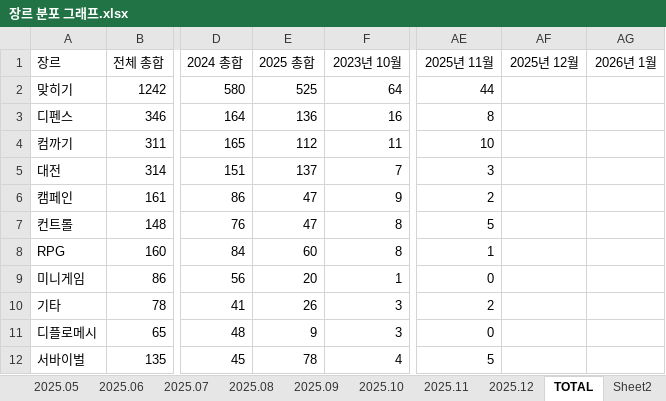
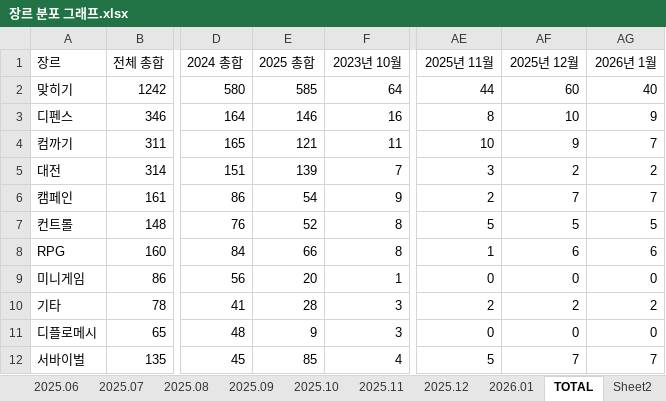
Before and after one commit to AINukeHere/EDAC_Analytics, an Excel workbook: 장르 분포 그래프.xlsx, sheet TOTAL, drawn as a sheet; only a part is shown, gaps mark what is left out; values as stored, in another font and other column widths than the file's, no borders; charts and pictures not drawn; the diff covers the shown part only; the diff names each change by its address in the sheet, - before the commit and + after, or states it on an @@ line.

```diff
--- a/장르 분포 그래프.xlsx (sheet TOTAL)
+++ b/장르 분포 그래프.xlsx (sheet TOTAL)
+sheet tab: 2026.01
-E2 (2025 총합): 525
+E2 (2025 총합): 585
-AF2 (2025년 12월): (empty)
+AF2 (2025년 12월): 60
-AG2 (2026년 1월): (empty)
+AG2 (2026년 1월): 40
-E3 (2025 총합): 136
+E3 (2025 총합): 146
-AF3 (2025년 12월): (empty)
+AF3 (2025년 12월): 10
-AG3 (2026년 1월): (empty)
+AG3 (2026년 1월): 9
-E4 (2025 총합): 112
+E4 (2025 총합): 121
-AF4 (2025년 12월): (empty)
+AF4 (2025년 12월): 9
-AG4 (2026년 1월): (empty)
+AG4 (2026년 1월): 7
-E5 (2025 총합): 137
+E5 (2025 총합): 139
-AF5 (2025년 12월): (empty)
+AF5 (2025년 12월): 2
-AG5 (2026년 1월): (empty)
+AG5 (2026년 1월): 2
-E6 (2025 총합): 47
+E6 (2025 총합): 54
-AF6 (2025년 12월): (empty)
+AF6 (2025년 12월): 7
-AG6 (2026년 1월): (empty)
+AG6 (2026년 1월): 7
-E7 (2025 총합): 47
+E7 (2025 총합): 52
-AF7 (2025년 12월): (empty)
+AF7 (2025년 12월): 5
-AG7 (2026년 1월): (empty)
+AG7 (2026년 1월): 5
-E8 (2025 총합): 60
+E8 (2025 총합): 66
-AF8 (2025년 12월): (empty)
+AF8 (2025년 12월): 6
-AG8 (2026년 1월): (empty)
+AG8 (2026년 1월): 6
-AF9 (2025년 12월): (empty)
+AF9 (2025년 12월): 0
-AG9 (2026년 1월): (empty)
+AG9 (2026년 1월): 0
-E10 (2025 총합): 26
+E10 (2025 총합): 28
-AF10 (2025년 12월): (empty)
+AF10 (2025년 12월): 2
-AG10 (2026년 1월): (empty)
+AG10 (2026년 1월): 2
-AF11 (2025년 12월): (empty)
+AF11 (2025년 12월): 0
-AG11 (2026년 1월): (empty)
+AG11 (2026년 1월): 0
-E12 (2025 총합): 78
+E12 (2025 총합): 85
-AF12 (2025년 12월): (empty)
+AF12 (2025년 12월): 7
-AG12 (2026년 1월): (empty)
+AG12 (2026년 1월): 7
```
Also changed, not shown: 38 edited cells elsewhere in this sheet, charts or pictures, 5 other files.
